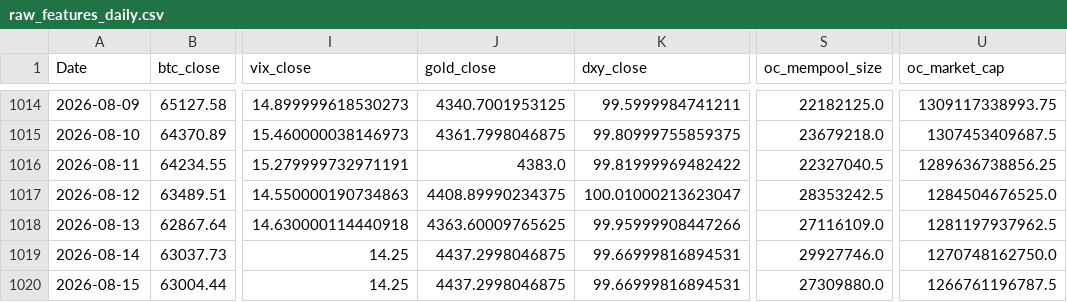
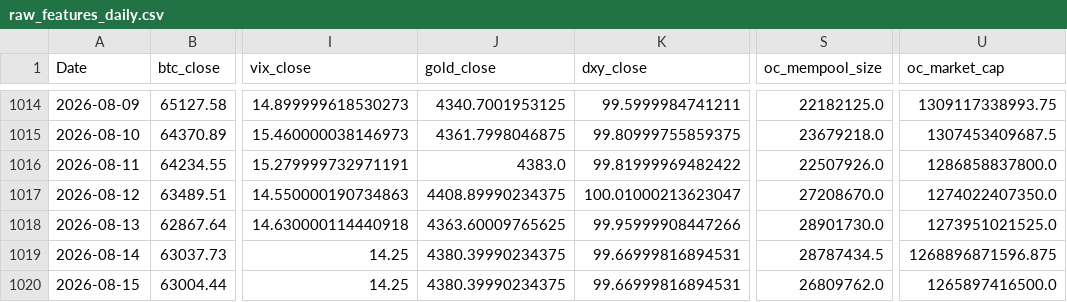
Before and after one commit to yoursprerit/btc-range-model, a CSV file: data/backtest/raw_features_daily.csv, drawn as a sheet; only a part is shown, gaps mark what is left out; the diff names each change by its address in the sheet, - before the commit and + after, or states it on an @@ line.

```diff
--- a/data/backtest/raw_features_daily.csv
+++ b/data/backtest/raw_features_daily.csv
-S1016 (oc_mempool_size): 22327040.5
+S1016 (oc_mempool_size): 22507926.0
-U1016 (oc_market_cap): 1289636738856.25
+U1016 (oc_market_cap): 1286858837800.0
-S1017 (oc_mempool_size): 28353242.5
+S1017 (oc_mempool_size): 27208670.0
-U1017 (oc_market_cap): 1284504676525.0
+U1017 (oc_market_cap): 1274022407350.0
-S1018 (oc_mempool_size): 27116109.0
+S1018 (oc_mempool_size): 28901730.0
-U1018 (oc_market_cap): 1281197937962.5
+U1018 (oc_market_cap): 1273951021525.0
-J1019:J1020 (gold_close): 4437.2998046875
+J1019:J1020 (gold_close): 4380.39990234375
-S1019 (oc_mempool_size): 29927746.0
+S1019 (oc_mempool_size): 28787434.5
-U1019 (oc_market_cap): 1270748162750.0
+U1019 (oc_market_cap): 1268896871596.875
-S1020 (oc_mempool_size): 27309880.0
+S1020 (oc_mempool_size): 26809762.0
-U1020 (oc_market_cap): 1266761196787.5
+U1020 (oc_market_cap): 1265897416500.0
```
Also changed, not shown: 3 other files.
